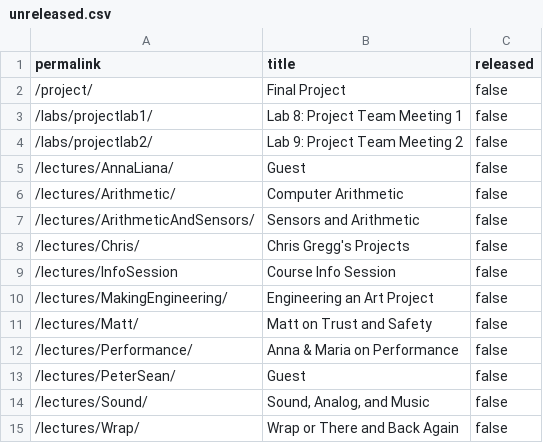
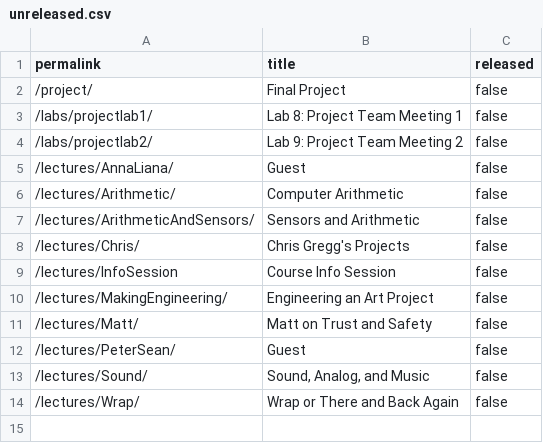
Before and after one commit to stevenstmai/cs107e.github.io, a CSV file: _data/unreleased.csv, drawn as a sheet.

Commit message:
Releasing mapau/anna lecture s22 commit 6efe0c6e3ef8e41c050576d9716046da8dafc7c1 Author: Anna Mistele <aemandine@gmail.com> Date:   Wed May 18 14:58:04 2022 -0700
    Releasing mapau/anna lecture s22

```diff
--- a/_data/unreleased.csv
+++ b/_data/unreleased.csv
@@ -11,3 +11,2 @@ permalink,title,released
 "/lectures/Matt/","Matt on Trust and Safety",false
-"/lectures/Performance/","Anna & Maria on Performance",false
 "/lectures/PeterSean/","Guest",false
```
Also changed, not shown: 8 other files.
